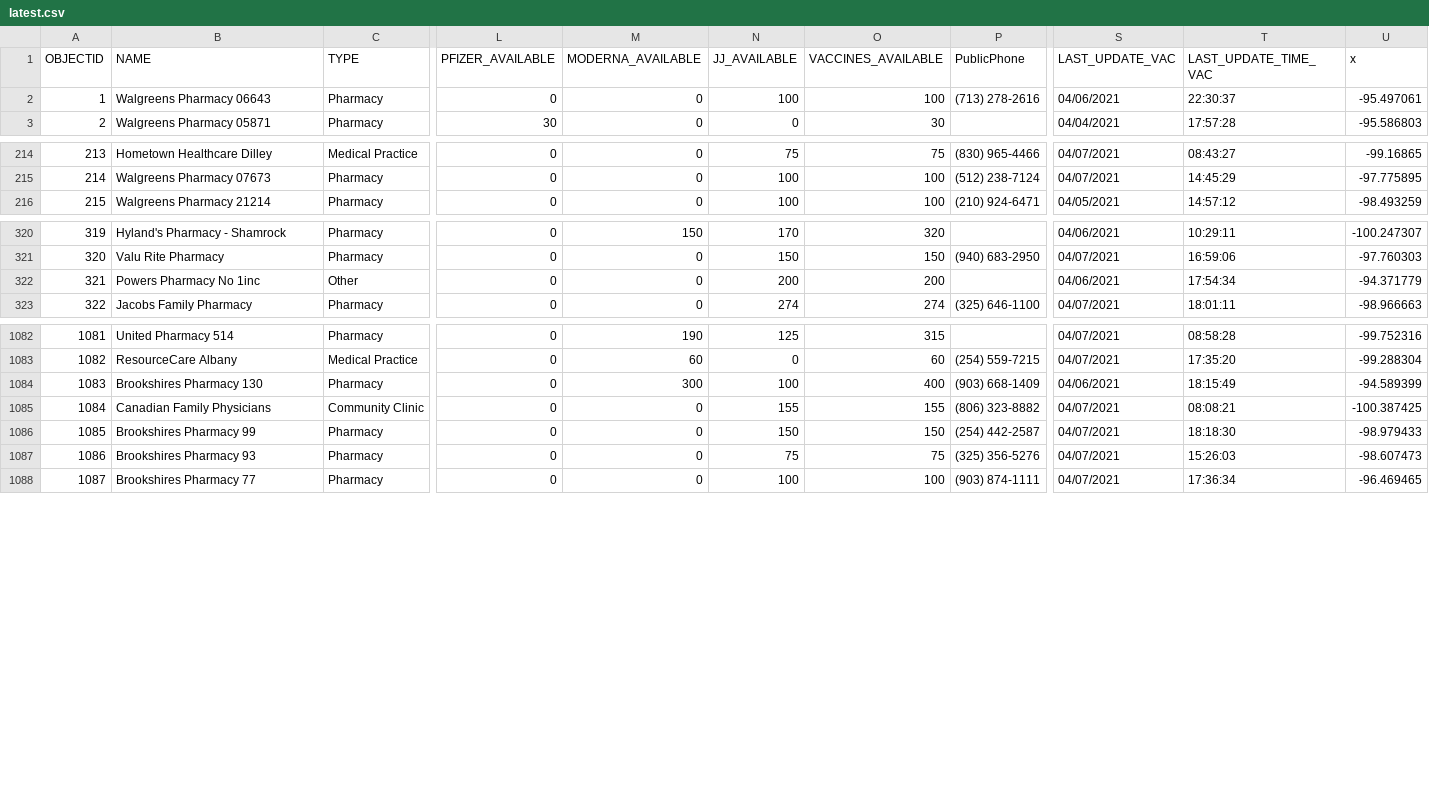
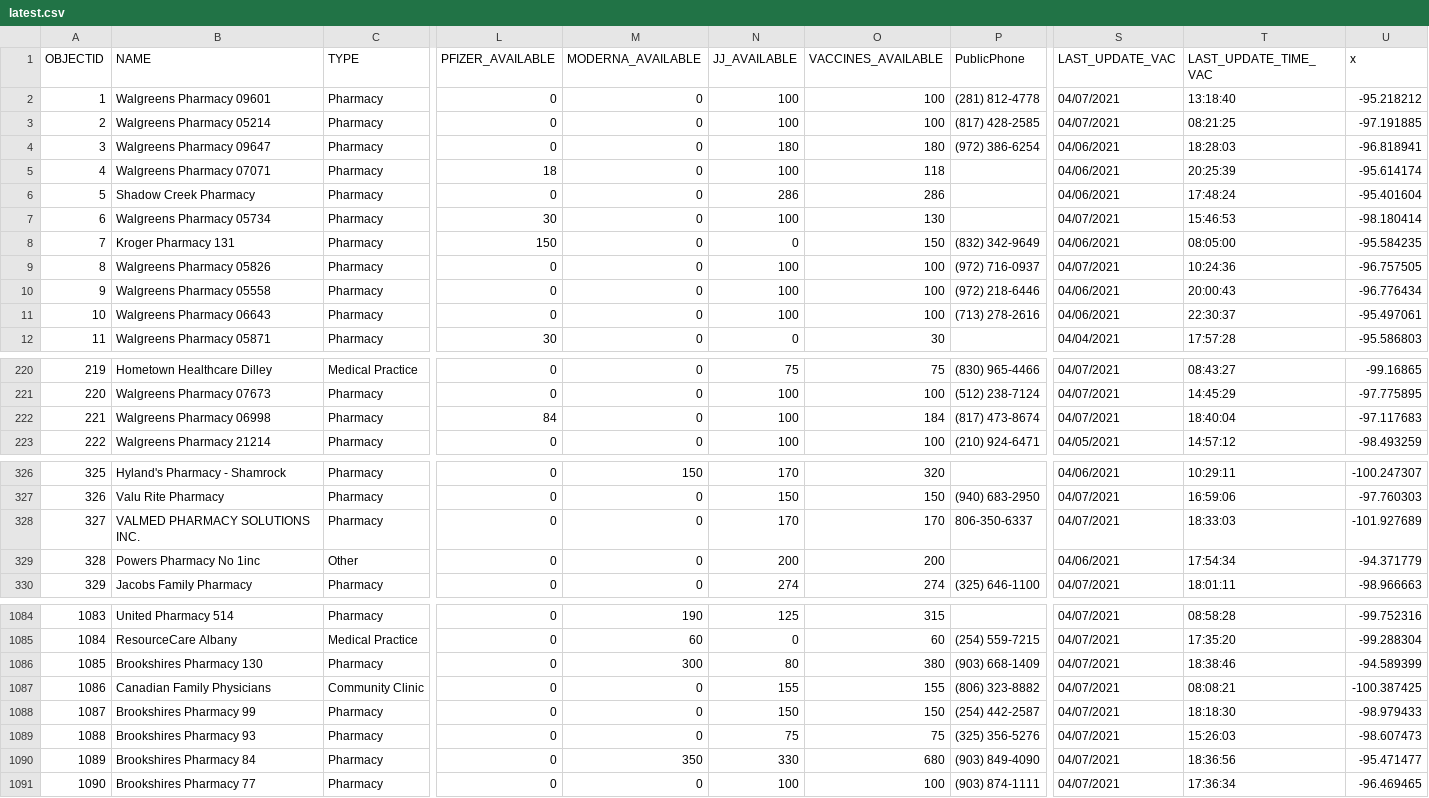
Before and after one commit to rdmurphy/tx-covid-vaccine-data, a CSV file: providers/latest.csv, drawn as a sheet; only a part is shown, gaps mark what is left out; addresses are those after the commit; rows hold the shown columns only; the diff covers the shown part only; the diff names each change by its address in the sheet, - before the commit and + after, or states it on an @@ line.

```diff
--- a/providers/latest.csv
+++ b/providers/latest.csv
@@ row 92 moved to row 2: 1 @@
@@ row 657 moved to row 3: 2 @@
@@ row 179 moved to row 4: 3 @@
+row 5: 4 | Walgreens Pharmacy 07071 | Pharmacy | 18 | 0 | 100 | 118 |  | 04/06/2021 | 20:25:39 | -95.614174
@@ row 780 moved to row 6: 5 @@
+row 7: 6 | Walgreens Pharmacy 05734 | Pharmacy | 30 | 0 | 100 | 130 |  | 04/07/2021 | 15:46:53 | -98.180414
@@ row 312 moved to row 8: 7 @@
@@ row 162 moved to row 9: 8 @@
@@ row 470 moved to row 10: 9 @@
@@ column A (OBJECTID) renumbered from row 11 down @@
+row 222: 221 | Walgreens Pharmacy 06998 | Pharmacy | 84 | 0 | 100 | 184 | (817) 473-8674 | 04/07/2021 | 18:40:04 | -97.117683
+row 328: 327 | VALMED PHARMACY SOLUTIONS INC. | Pharmacy | 0 | 0 | 170 | 170 | 806-350-6337 | 04/07/2021 | 18:33:03 | -101.927689
-N1086 (JJ_AVAILABLE): 100
+N1086 (JJ_AVAILABLE): 80
-O1086 (VACCINES_AVAILABLE): 400
+O1086 (VACCINES_AVAILABLE): 380
-S1086 (LAST_UPDATE_VAC): 04/06/2021
+S1086 (LAST_UPDATE_VAC): 04/07/2021
-T1086 (LAST_UPDATE_TIME_VAC): 18:15:49
+T1086 (LAST_UPDATE_TIME_VAC): 18:38:46
+row 1090: 1089 | Brookshires Pharmacy 84 | Pharmacy | 0 | 350 | 330 | 680 | (903) 849-4090 | 04/07/2021 | 18:36:56 | -95.471477
```
Also changed, not shown: 2 removed rows and 20 edited cells elsewhere in this file, 1 other file.
